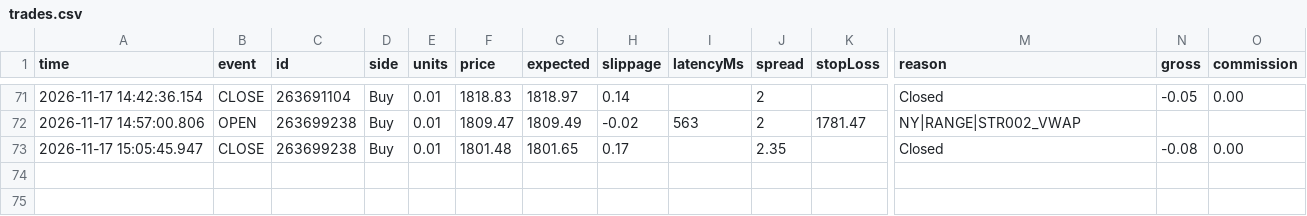
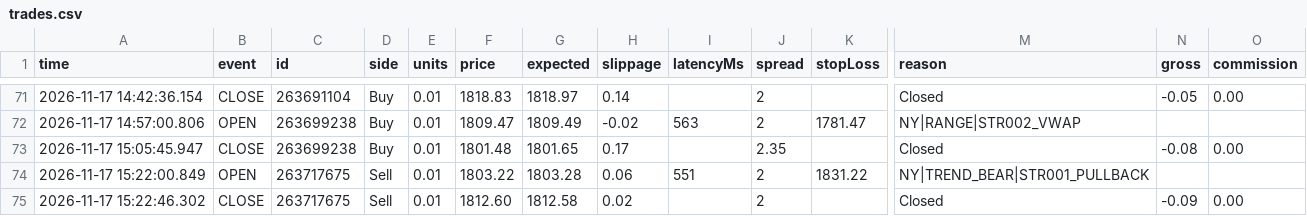
Before and after one commit to piyavutkkl-ch/tgrockza55-ai-cbot-backtest-lab, a CSV file: data/live/ETHUSD/trades.csv, drawn as a sheet; only a part is shown, gaps mark what is left out; rows hold the shown columns only; the diff names each change by its address in the sheet, - before the commit and + after, or states it on an @@ line.

```diff
--- a/data/live/ETHUSD/trades.csv
+++ b/data/live/ETHUSD/trades.csv
+row 74: 2026-11-17 15:22:00.849 | OPEN | 263717675 | Sell | 0.01 | 1803.22 | 1803.28 | 0.06 | 551 | 2 | 1831.22 | NY|TREND_BEAR|STR001_PULLBACK
+row 75: 2026-11-17 15:22:46.302 | CLOSE | 263717675 | Sell | 0.01 | 1812.60 | 1812.58 | 0.02 |  | 2 |  | Closed | -0.09 | 0.00
```
Also changed, not shown: data/live/XAUUSD/trades.csv, 15 other files.
